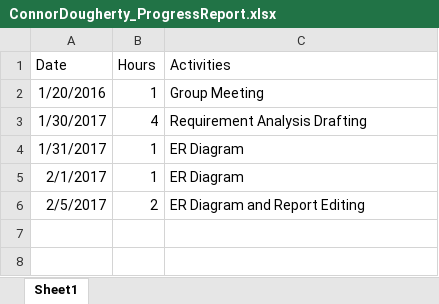
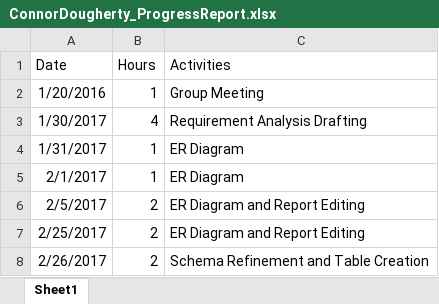
Before and after one commit to ryanabury/CMPSC431W_SP17_Project, an Excel workbook: ProgressReports/ConnorDougherty_ProgressReport.xlsx, sheet Sheet1, drawn as a sheet; values as stored, in another font and other column widths than the file's, no borders; the diff names each change by its address in the sheet, - before the commit and + after, or states it on an @@ line.

Commit message:
Updated progress report and created tables for registered user

```diff
--- a/ProgressReports/ConnorDougherty_ProgressReport.xlsx (sheet Sheet1)
+++ b/ProgressReports/ConnorDougherty_ProgressReport.xlsx (sheet Sheet1)
+row 7: 2/25/2017 | 2 | ER Diagram and Report Editing
+row 8: 2/26/2017 | 2 | Schema Refinement and Table Creation
```
Also changed, not shown: 1 other file.
